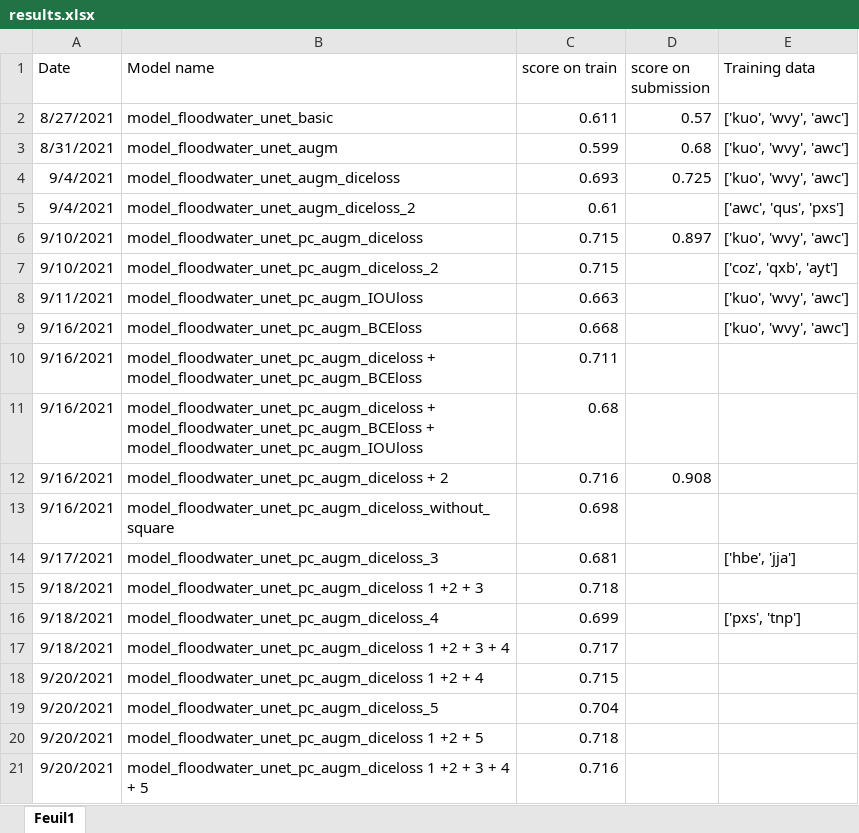
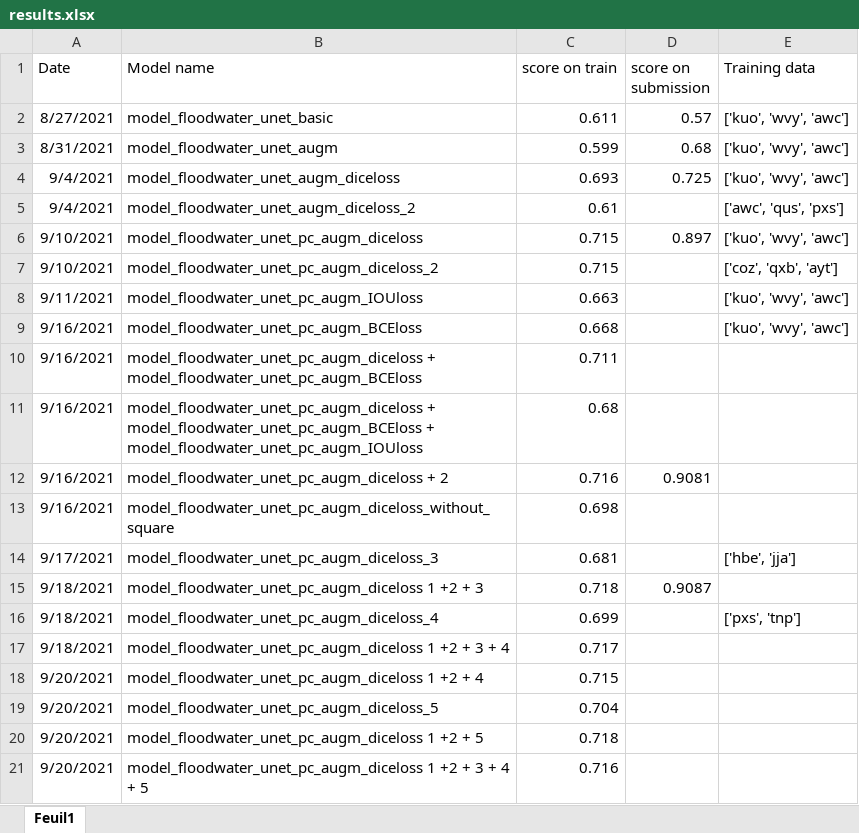
Before and after one commit to max-lutz/floodwater_competition, an Excel workbook: results.xlsx, sheet Feuil1, drawn as a sheet; values as stored, in another font and other column widths than the file's, no borders; the diff names each change by its address in the sheet, - before the commit and + after, or states it on an @@ line.

Commit message:
preparing submission unet pc augm diceloos 1234

```diff
--- a/results.xlsx (sheet Feuil1)
+++ b/results.xlsx (sheet Feuil1)
-D12 (score on submission): 0.908
+D12 (score on submission): 0.9081
-D15 (score on submission): (empty)
+D15 (score on submission): 0.9087
```
Also changed, not shown: 1 other file.
